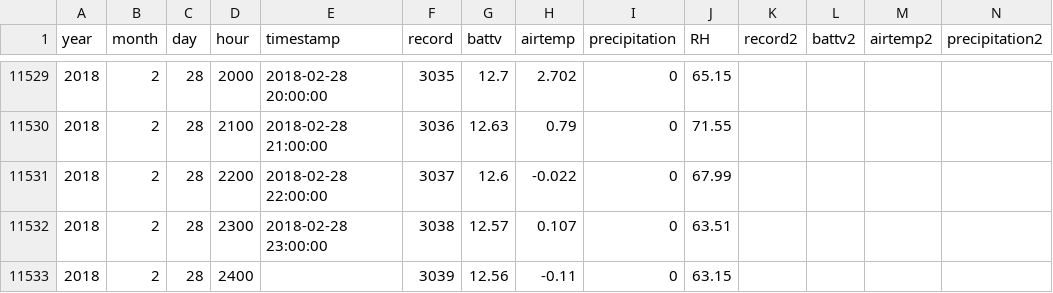
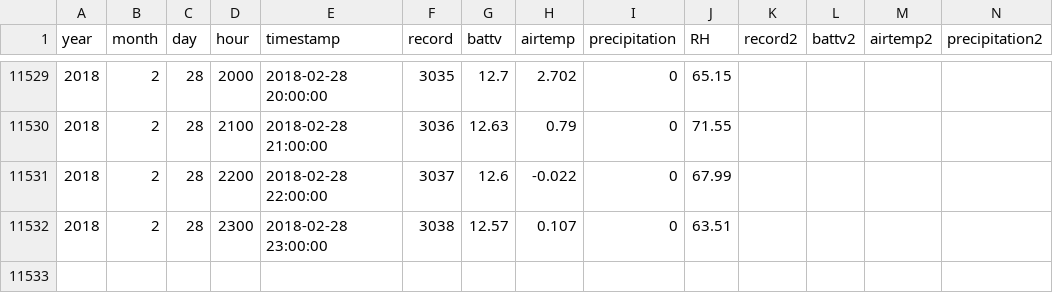
Before and after one commit to weecology/PortalData, a CSV file: Weather/Portal_weather_overlap.csv, drawn as a sheet; only a part is shown, gaps mark what is left out; rows hold the shown columns only; the diff names each change by its address in the sheet, - before the commit and + after, or states it on an @@ line.

Commit message:
A test of how weather is appended, closes #186

```diff
--- a/Weather/Portal_weather_overlap.csv
+++ b/Weather/Portal_weather_overlap.csv
-row 11533: 2018 | 2 | 28 | 2400 |  | 3039 | 12.56 | -0.11 | 0 | 63.15
```
